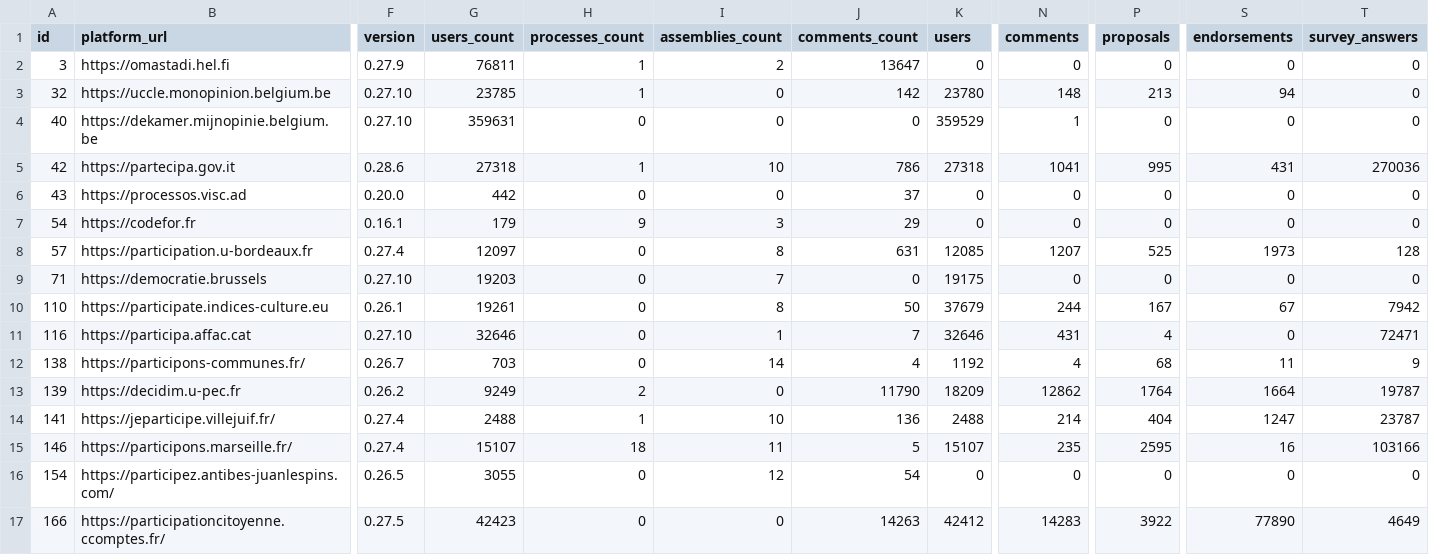
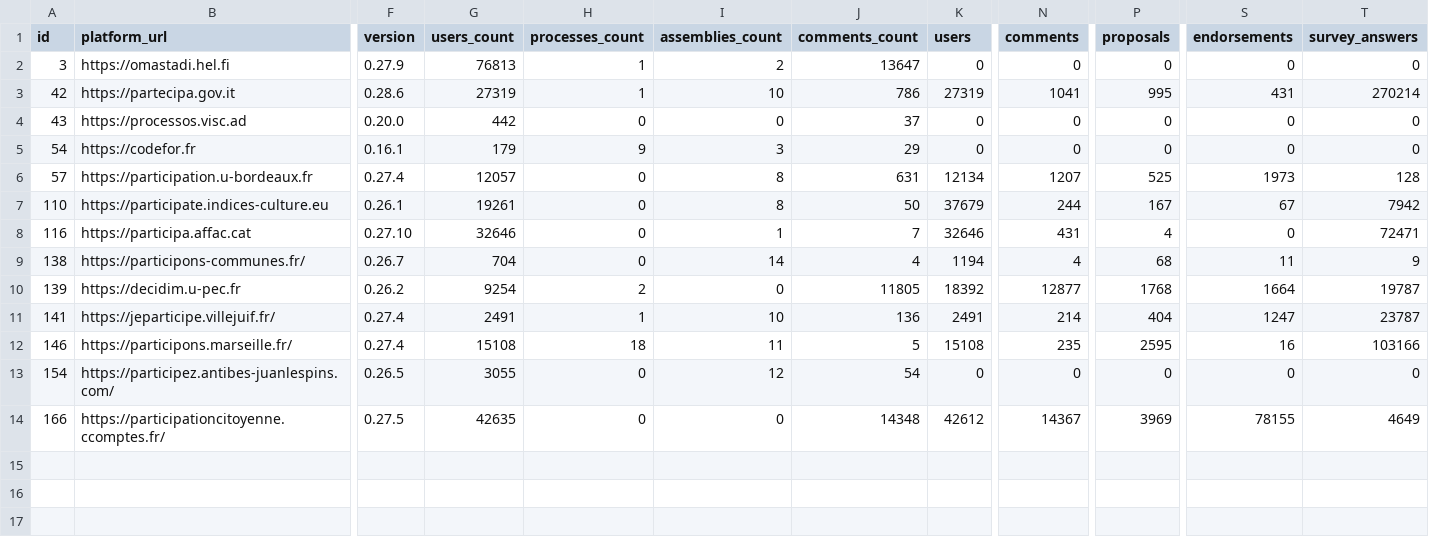
Before and after one commit to digidemlab/decidim-census, a CSV file: _data/platforms.csv, drawn as a sheet; only a part is shown, gaps mark what is left out; removed rows and columns are numbered as before the commit, all else as after; rows hold the shown columns only; the diff names each change by its address in the sheet, - before the commit and + after, or states it on an @@ line.

Commit message:
Updating the data

```diff
--- a/_data/platforms.csv
+++ b/_data/platforms.csv
-G2 (users_count): 76811
+G2 (users_count): 76813
-row 3: 32 | https://uccle.monopinion.belgium.be | 0.27.10 | 23785 | 1 | 0 | 142 | 23780 | 148 | 213 | 94 | 0
-row 4: 40 | https://dekamer.mijnopinie.belgium.be | 0.27.10 | 359631 | 0 | 0 | 0 | 359529 | 1 | 0 | 0 | 0
-G3 (users_count): 27318
+G3 (users_count): 27319
-K3 (users): 27318
+K3 (users): 27319
-T3 (survey_answers): 270036
+T3 (survey_answers): 270214
-G6 (users_count): 12097
+G6 (users_count): 12057
-K6 (users): 12085
+K6 (users): 12134
-row 9: 71 | https://democratie.brussels | 0.27.10 | 19203 | 0 | 7 | 0 | 19175 | 0 | 0 | 0 | 0
-G9 (users_count): 703
+G9 (users_count): 704
-K9 (users): 1192
+K9 (users): 1194
-G10 (users_count): 9249
+G10 (users_count): 9254
-J10 (comments_count): 11790
+J10 (comments_count): 11805
-K10 (users): 18209
+K10 (users): 18392
-N10 (comments): 12862
+N10 (comments): 12877
-P10 (proposals): 1764
+P10 (proposals): 1768
-G11 (users_count): 2488
+G11 (users_count): 2491
-K11 (users): 2488
+K11 (users): 2491
-G12 (users_count): 15107
+G12 (users_count): 15108
-K12 (users): 15107
+K12 (users): 15108
-G14 (users_count): 42423
+G14 (users_count): 42635
-J14 (comments_count): 14263
+J14 (comments_count): 14348
-K14 (users): 42412
+K14 (users): 42612
-N14 (comments): 14283
+N14 (comments): 14367
-P14 (proposals): 3922
+P14 (proposals): 3969
-S14 (endorsements): 77890
+S14 (endorsements): 78155
```
Also changed, not shown: _data/historical/139 - decidim.u-pec.fr.csv, _data/historical/146 - participons.marseille.fr.csv, 13 other files.
